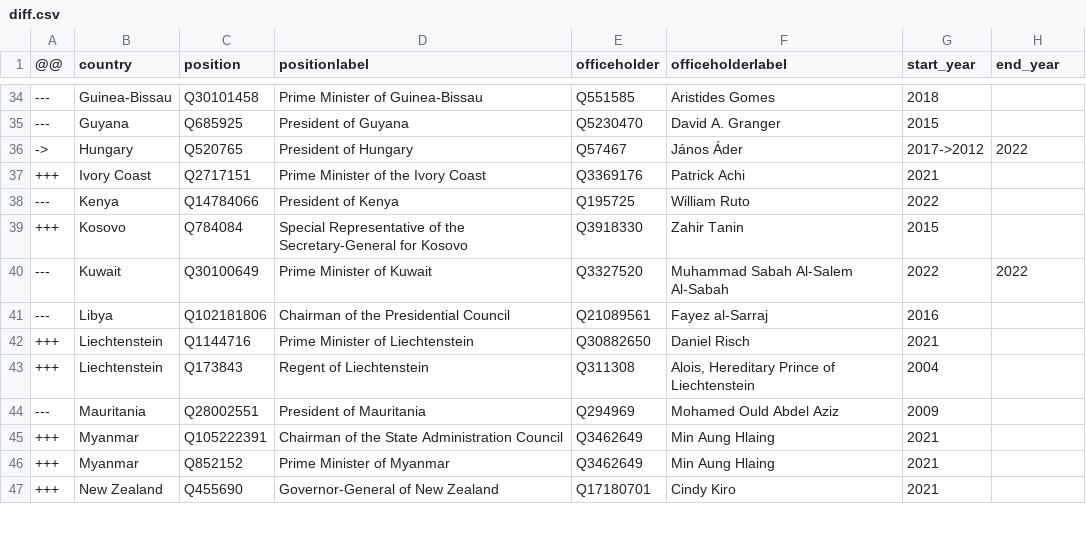
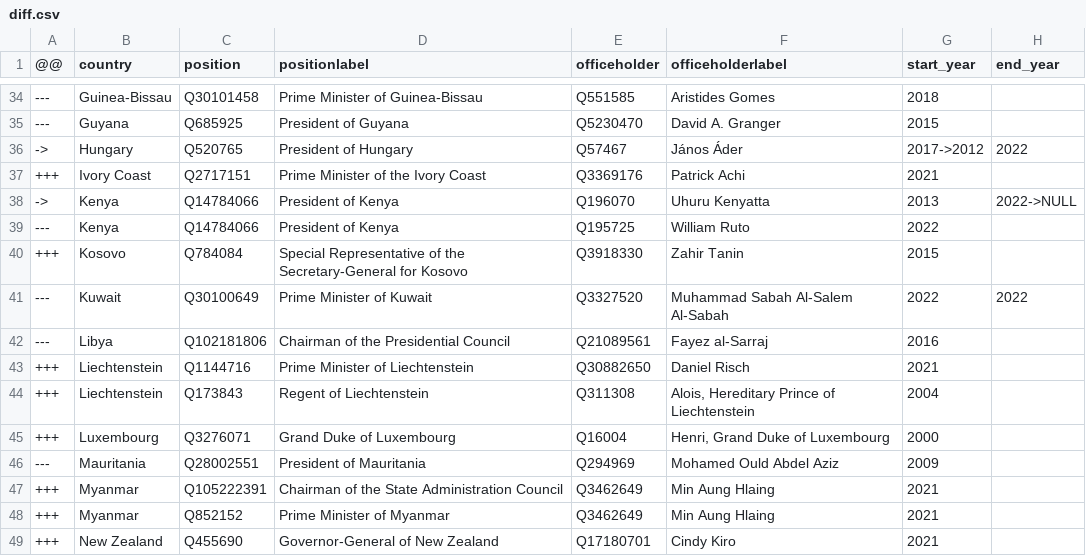
Before and after one commit to every-politician-scrapers/world-leaders-2021, a CSV file: data/diff.csv, drawn as a sheet; only a part is shown, gaps mark what is left out; the diff names each change by its address in the sheet, - before the commit and + after, or states it on an @@ line.

```diff
--- a/data/diff.csv
+++ b/data/diff.csv
+row 38: -> | Kenya | Q14784066 | President of Kenya | Q196070 | Uhuru Kenyatta | 2013 | 2022->NULL
+row 45: +++ | Luxembourg | Q3276071 | Grand Duke of Luxembourg | Q16004 | Henri, Grand Duke of Luxembourg | 2000
```
Also changed, not shown: data/wikidata.csv.
